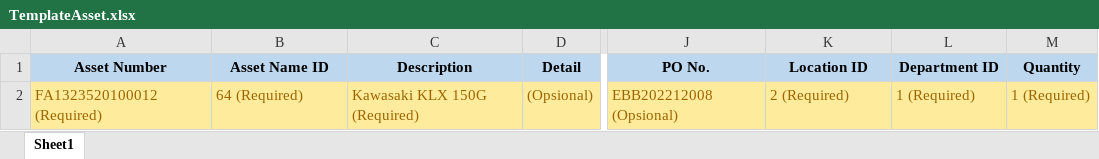
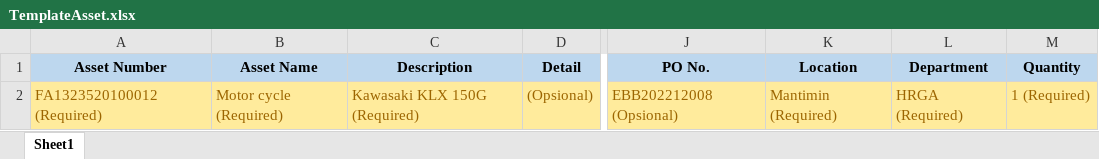
Before and after one commit to Pilalz/asset-management, an Excel workbook: public/template/TemplateAsset.xlsx, sheet Sheet1, drawn as a sheet; only a part is shown, gaps mark what is left out; values as stored, in another font and other column widths than the file's, no borders; the diff names each change by its address in the sheet, - before the commit and + after, or states it on an @@ line.

```diff
--- a/public/template/TemplateAsset.xlsx (sheet Sheet1)
+++ b/public/template/TemplateAsset.xlsx (sheet Sheet1)
-B1: Asset Name ID
+B1: Asset Name
-K1: Location ID
+K1: Location
-L1: Department ID
+L1: Department
-B2 (Asset Name): 64 (Required)
+B2 (Asset Name): Motor cycle (Required)
-K2 (Location): 2 (Required)
+K2 (Location): Mantimin (Required)
-L2 (Department): 1 (Required)
+L2 (Department): HRGA (Required)
```
Also changed, not shown: public/template/TemplateAssetName.xlsx, public/template/TemplateAssetSubClass.xlsx, 8 other files.
